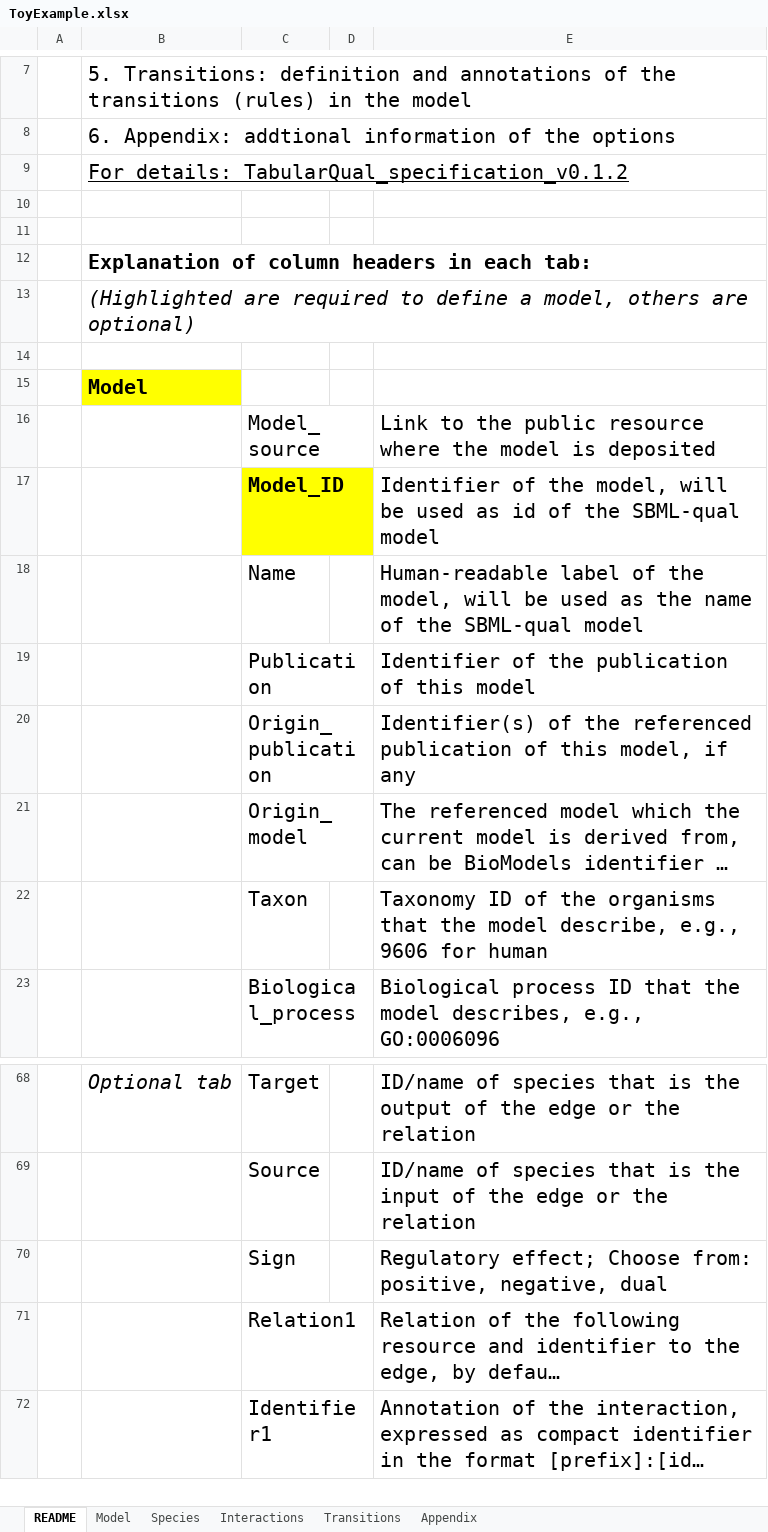
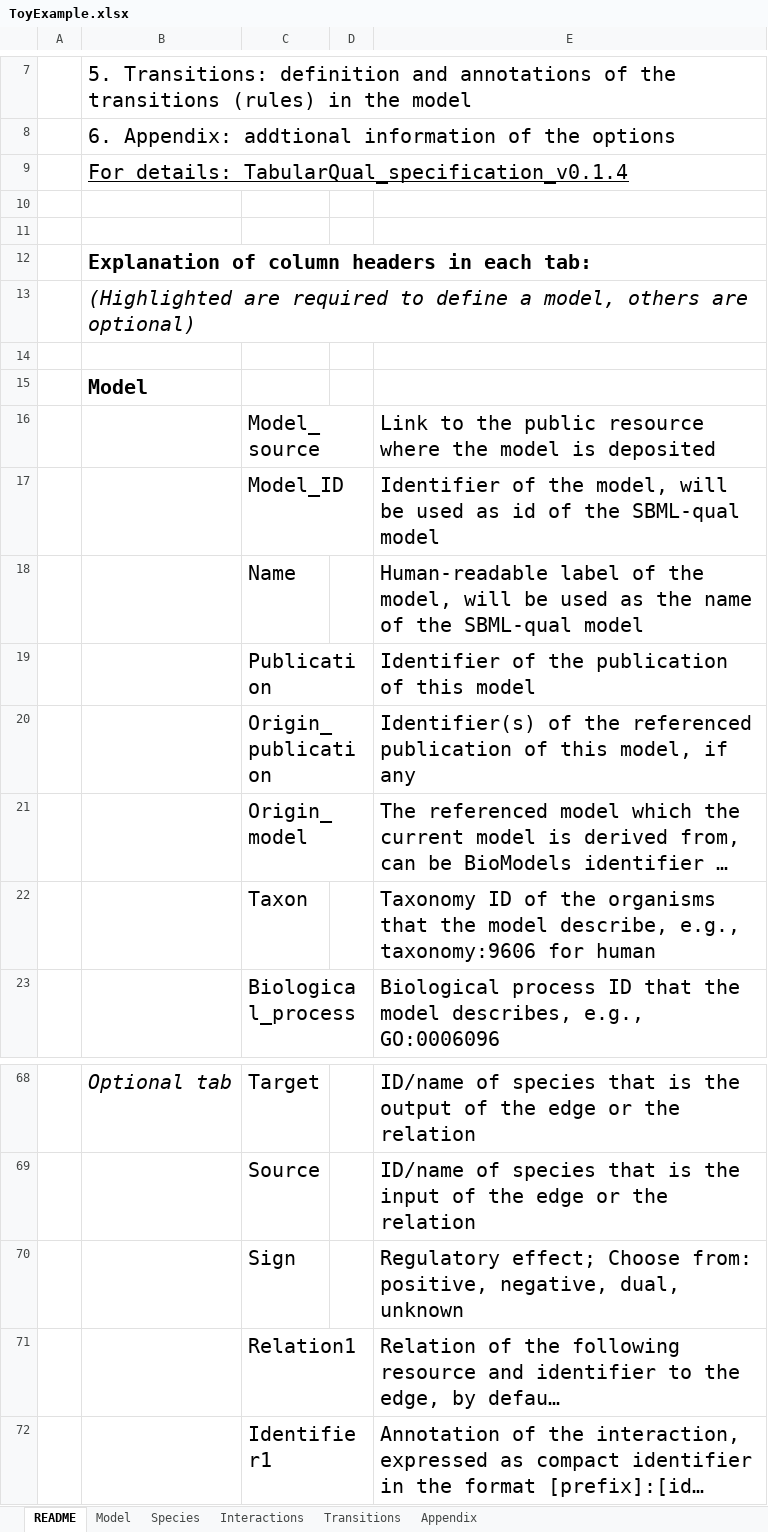
Before and after one commit to lunaticstarr/TabularQual, an Excel workbook: examples/ToyExample.xlsx, sheet README, drawn as a sheet; only a part is shown, gaps mark what is left out; long unchanged cells end in …; values as stored, in another font and other column widths than the file's, no borders; charts and pictures not drawn; the diff names each change by its address in the sheet, - before the commit and + after, or states it on an @@ line.

```diff
--- a/examples/ToyExample.xlsx (sheet README)
+++ b/examples/ToyExample.xlsx (sheet README)
-B9: For details: TabularQual_specification_v0.1.2
+B9: For details: TabularQual_specification_v0.1.4
-B15 fill: #FFFF00
+B15 fill: none
@@ C17 fill: #FFFF00 → none, bold: on → off @@
-E22: …describe, e.g., 9606 for human
+E22: …describe, e.g., taxonomy:9606 for human
-E70: …positive, negative, dual
+E70: …positive, negative, dual, unknown
```
Also changed, not shown: sheet Appendix, sheet Model, doc/template.xlsx, examples/Faure2006/Faure2006.xlsx, 25 other files.
